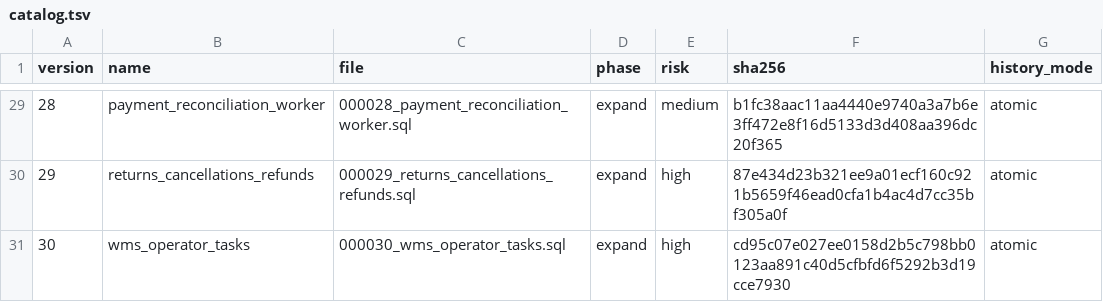
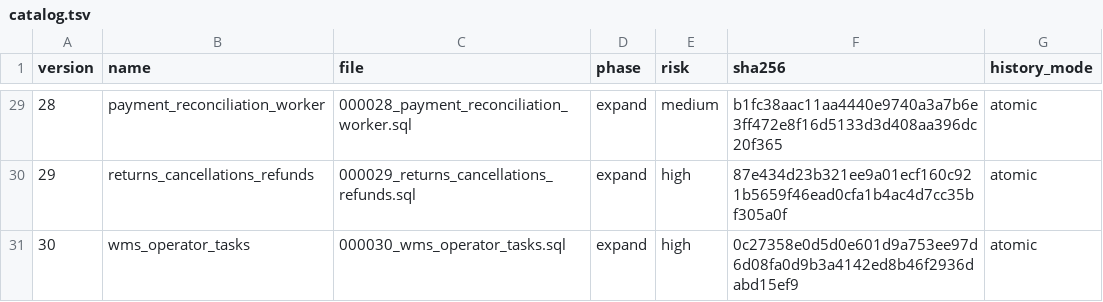
Before and after one commit to dizwebstudio/TORGNEXA, a TSV file: deploy/postgres/catalog.tsv, drawn as a sheet; only a part is shown, gaps mark what is left out.

```diff
--- a/deploy/postgres/catalog.tsv
+++ b/deploy/postgres/catalog.tsv
@@ -30,2 +30,2 @@ version	name	file	phase	risk	sha256	history_mode
 29	returns_cancellations_refunds	000029_returns_cancellations_refunds.sql	expand	high	87e434d23b321ee9a01ecf160c921b5659f46ead0cfa1b4ac4d7cc35bf305a0f	atomic
-30	wms_operator_tasks	000030_wms_operator_tasks.sql	expand	high	cd95c07e027ee0158d2b5c798bb0123aa891c40d5cfbfd6f5292b3d19cce7930	atomic
+30	wms_operator_tasks	000030_wms_operator_tasks.sql	expand	high	0c27358e0d5d0e601d9a753ee97d6d08fa0d9b3a4142ed8b46f2936dabd15ef9	atomic
```
Also changed, not shown: 33 other files.
